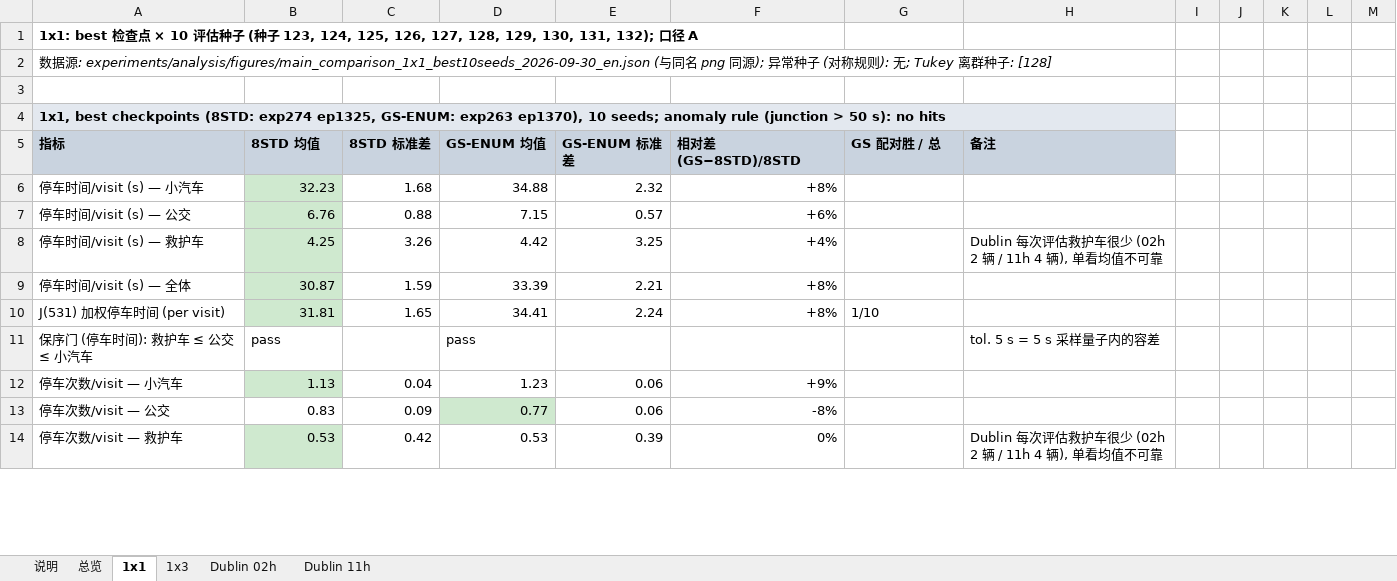
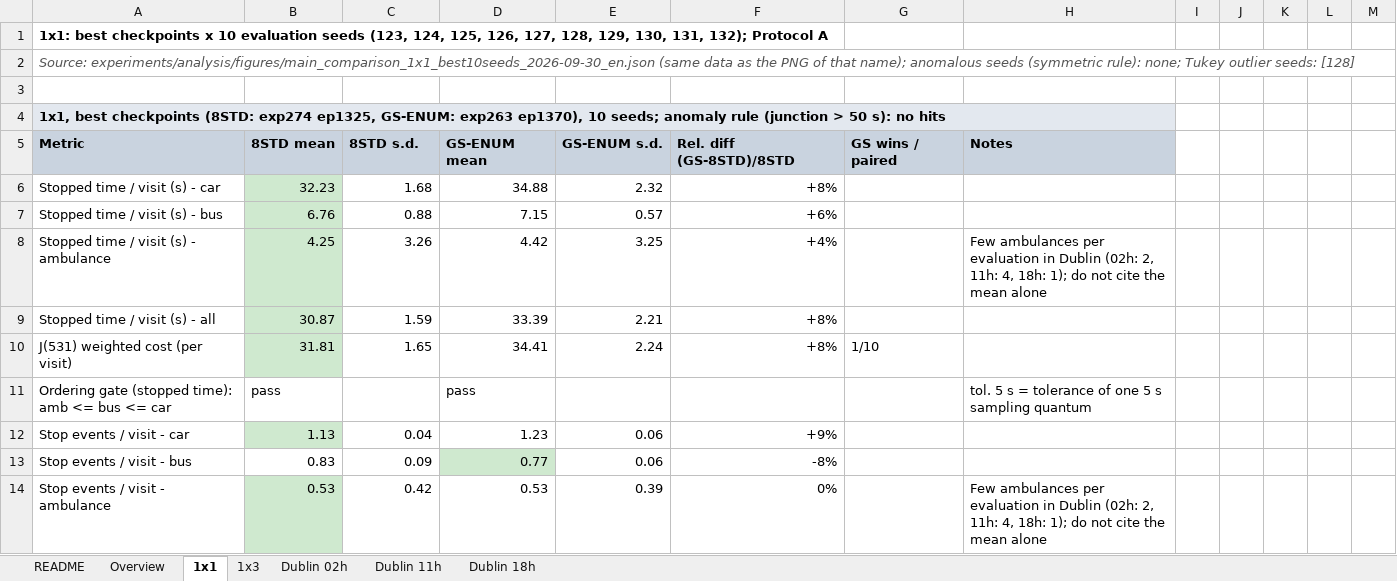
Before and after one commit to Gavin-Tao/Sumo-simulation, an Excel workbook: experiments/analysis/tables/main_comparison_tables_2026-09-30.xlsx, sheet 1x1, drawn as a sheet; only a part is shown; values as stored, in another font and other column widths than the file's, no borders; removed rows and columns are numbered as before the commit, all else as after; the diff covers the shown part only; the diff names each change by its address in the sheet, - before the commit and + after, or states it on an @@ line.

```diff
--- a/experiments/analysis/tables/main_comparison_tables_2026-09-30.xlsx (sheet 1x1)
+++ b/experiments/analysis/tables/main_comparison_tables_2026-09-30.xlsx (sheet 1x1)
-sheet tab: 说明
+sheet tab: README
-sheet tab: 总览
+sheet tab: Overview
+sheet tab: Dublin 18h
-A1: 1x1: best 检查点 × 10 评估种子 (种子 123, 124, 125, 126, 127, 128, 129, 130, 131, 132); 口径 A
+A1: 1x1: best checkpoints x 10 evaluation seeds (123, 124, 125, 126, 127, 128, 129, 130, 131, 132); Protocol A
-A2: 数据源: experiments/analysis/figures/main_comparison_1x1_best10seeds_2026-09-30_en.json (与同名 png 同源); 异常种子 (对称规则): 无; Tukey 离群种子: [128]
+A2: Source: experiments/analysis/figures/main_comparison_1x1_best10seeds_2026-09-30_en.json (same data as the PNG of that name); anomalous seeds (symmetric rule): none; Tukey outlier seeds: [128]
-A2 text colour: black
+A2 text colour: #555555
-row 5: 指标 | 8STD 均值 | 8STD 标准差 | GS-ENUM 均值 | GS-ENUM 标准差 | 相对差 (GS−8STD)/8STD | GS 配对胜 / 总 | 备注
+row 5: Metric | 8STD mean | 8STD s.d. | GS-ENUM mean | GS-ENUM s.d. | Rel. diff (GS-8STD)/8STD | GS wins / paired | Notes
-A6: 停车时间/visit (s) — 小汽车
+A6: Stopped time / visit (s) - car
-A7: 停车时间/visit (s) — 公交
+A7: Stopped time / visit (s) - bus
-A8: 停车时间/visit (s) — 救护车
+A8: Stopped time / visit (s) - ambulance
-H8: Dublin 每次评估救护车很少 (02h 2 辆 / 11h 4 辆), 单看均值不可靠
+H8: Few ambulances per evaluation in Dublin (02h: 2, 11h: 4, 18h: 1); do not cite the mean alone
-A9: 停车时间/visit (s) — 全体
+A9: Stopped time / visit (s) - all
-A10: J(531) 加权停车时间 (per visit)
+A10: J(531) weighted cost (per visit)
-A11: 保序门 (停车时间): 救护车 ≤ 公交 ≤ 小汽车
+A11: Ordering gate (stopped time): amb <= bus <= car
-H11: tol. 5 s = 5 s 采样量子内的容差
+H11: tol. 5 s = tolerance of one 5 s sampling quantum
-A12: 停车次数/visit — 小汽车
+A12: Stop events / visit - car
-A13: 停车次数/visit — 公交
+A13: Stop events / visit - bus
-A14: 停车次数/visit — 救护车
+A14: Stop events / visit - ambulance
-H14: Dublin 每次评估救护车很少 (02h 2 辆 / 11h 4 辆), 单看均值不可靠
+H14: Few ambulances per evaluation in Dublin (02h: 2, 11h: 4, 18h: 1); do not cite the mean alone
```
Also changed, not shown: 2 added rows, 2 removed rows and 35 edited cells elsewhere in this sheet, sheet Dublin 11h, sheet Overview, sheet Dublin 02h, sheet 1x3, sheet README, formulas that keep their value, 1 other file.
